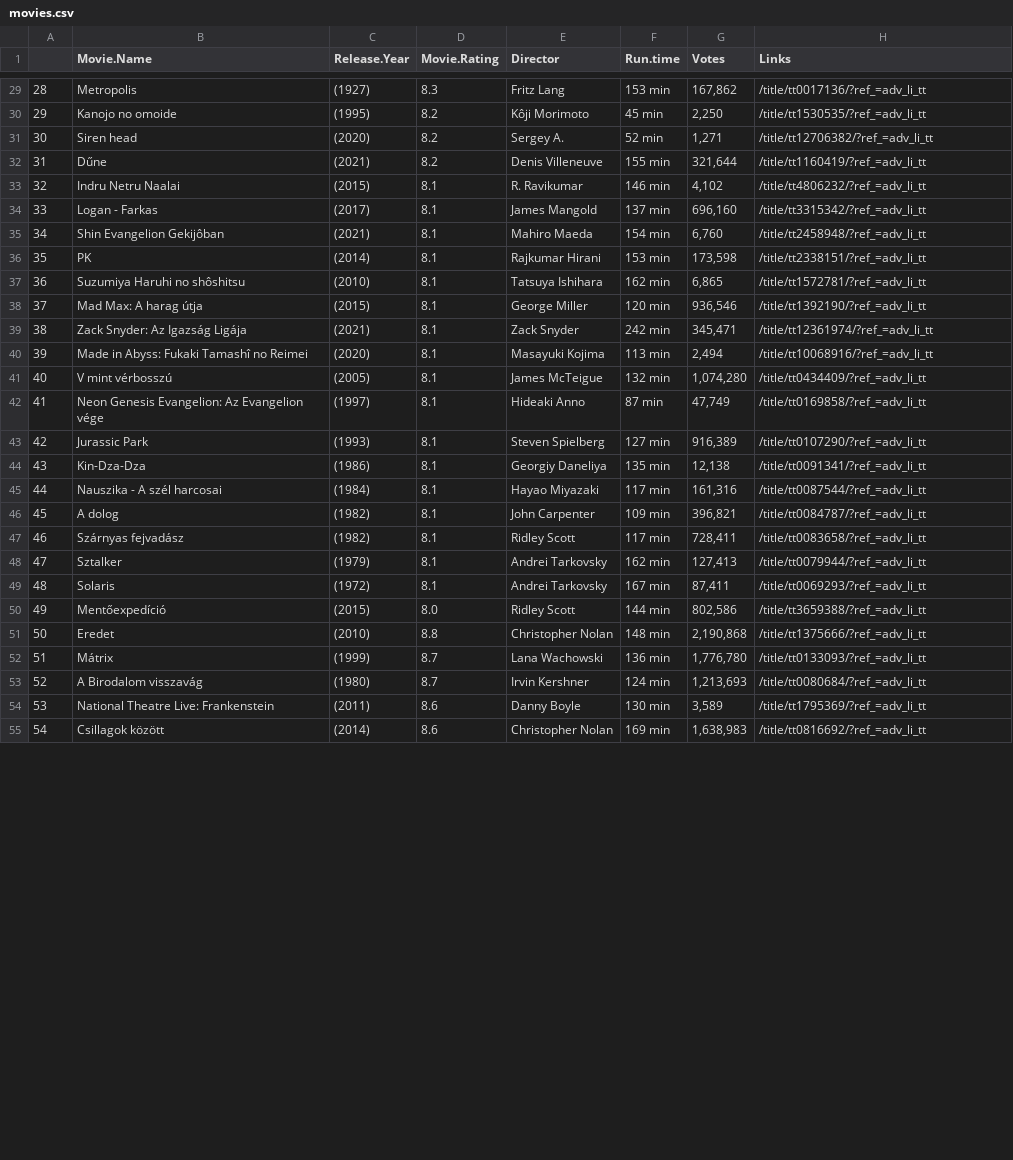
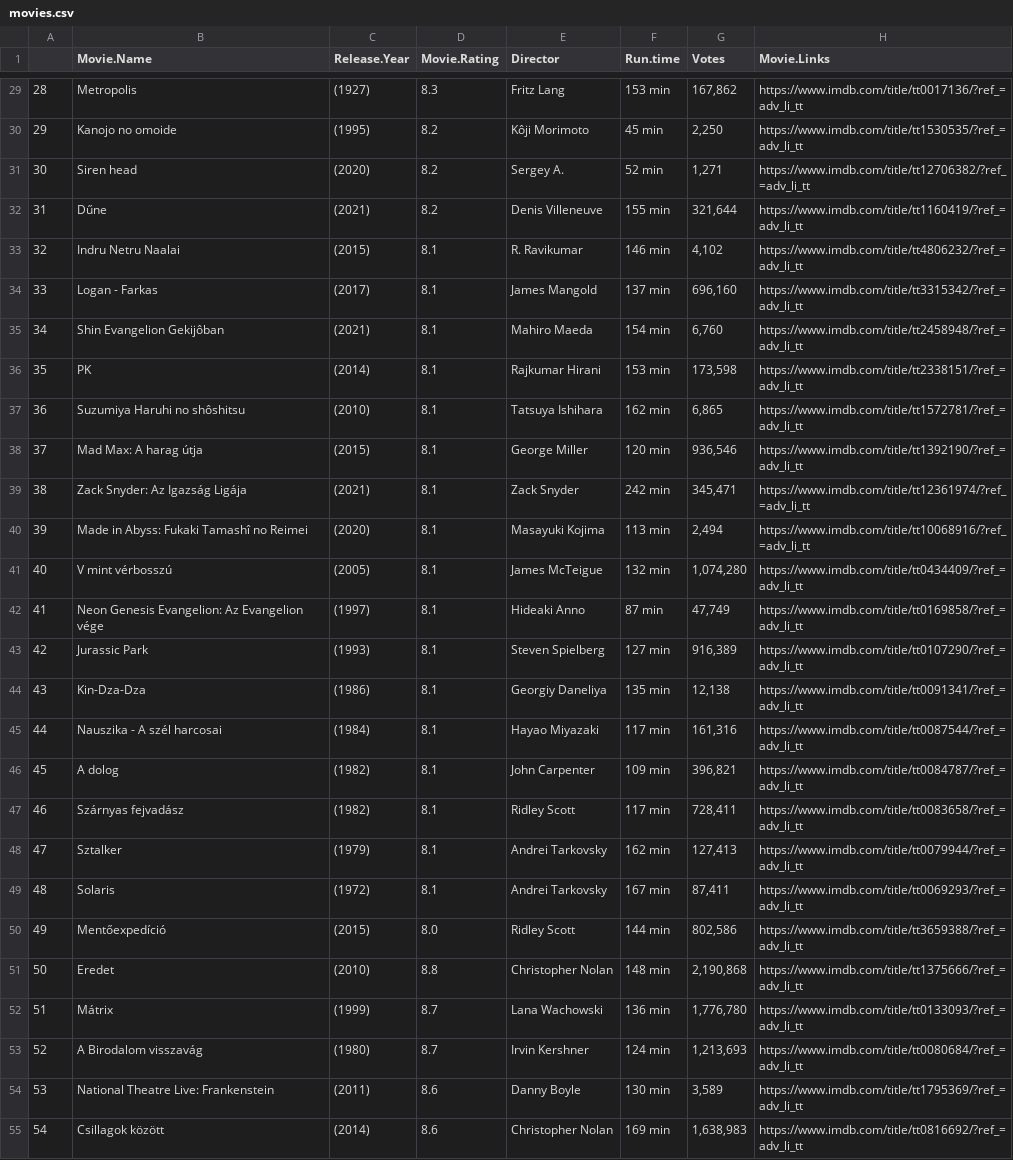
Before and after one commit to ersan-kucukoglu/web-scraping, a CSV file: movies.csv, drawn as a sheet; only a part is shown, gaps mark what is left out; the diff covers the shown part only; the diff names each change by its address in the sheet, - before the commit and + after, or states it on an @@ line.

Commit message:
updated the links

```diff
--- a/movies.csv
+++ b/movies.csv
-H1: Links
+H1: Movie.Links
-H29 (Movie.Links): /title/tt0017136/?ref_=adv_li_tt
+H29 (Movie.Links): https://www.imdb.com/title/tt0017136/?ref_=adv_li_tt
-H30 (Movie.Links): /title/tt1530535/?ref_=adv_li_tt
+H30 (Movie.Links): https://www.imdb.com/title/tt1530535/?ref_=adv_li_tt
-H31 (Movie.Links): /title/tt12706382/?ref_=adv_li_tt
+H31 (Movie.Links): https://www.imdb.com/title/tt12706382/?ref_=adv_li_tt
-H32 (Movie.Links): /title/tt1160419/?ref_=adv_li_tt
+H32 (Movie.Links): https://www.imdb.com/title/tt1160419/?ref_=adv_li_tt
-H33 (Movie.Links): /title/tt4806232/?ref_=adv_li_tt
+H33 (Movie.Links): https://www.imdb.com/title/tt4806232/?ref_=adv_li_tt
-H34 (Movie.Links): /title/tt3315342/?ref_=adv_li_tt
+H34 (Movie.Links): https://www.imdb.com/title/tt3315342/?ref_=adv_li_tt
-H35 (Movie.Links): /title/tt2458948/?ref_=adv_li_tt
+H35 (Movie.Links): https://www.imdb.com/title/tt2458948/?ref_=adv_li_tt
-H36 (Movie.Links): /title/tt2338151/?ref_=adv_li_tt
+H36 (Movie.Links): https://www.imdb.com/title/tt2338151/?ref_=adv_li_tt
-H37 (Movie.Links): /title/tt1572781/?ref_=adv_li_tt
+H37 (Movie.Links): https://www.imdb.com/title/tt1572781/?ref_=adv_li_tt
-H38 (Movie.Links): /title/tt1392190/?ref_=adv_li_tt
+H38 (Movie.Links): https://www.imdb.com/title/tt1392190/?ref_=adv_li_tt
-H39 (Movie.Links): /title/tt12361974/?ref_=adv_li_tt
+H39 (Movie.Links): https://www.imdb.com/title/tt12361974/?ref_=adv_li_tt
-H40 (Movie.Links): /title/tt10068916/?ref_=adv_li_tt
+H40 (Movie.Links): https://www.imdb.com/title/tt10068916/?ref_=adv_li_tt
-H41 (Movie.Links): /title/tt0434409/?ref_=adv_li_tt
+H41 (Movie.Links): https://www.imdb.com/title/tt0434409/?ref_=adv_li_tt
-H42 (Movie.Links): /title/tt0169858/?ref_=adv_li_tt
+H42 (Movie.Links): https://www.imdb.com/title/tt0169858/?ref_=adv_li_tt
-H43 (Movie.Links): /title/tt0107290/?ref_=adv_li_tt
+H43 (Movie.Links): https://www.imdb.com/title/tt0107290/?ref_=adv_li_tt
-H44 (Movie.Links): /title/tt0091341/?ref_=adv_li_tt
+H44 (Movie.Links): https://www.imdb.com/title/tt0091341/?ref_=adv_li_tt
-H45 (Movie.Links): /title/tt0087544/?ref_=adv_li_tt
+H45 (Movie.Links): https://www.imdb.com/title/tt0087544/?ref_=adv_li_tt
-H46 (Movie.Links): /title/tt0084787/?ref_=adv_li_tt
+H46 (Movie.Links): https://www.imdb.com/title/tt0084787/?ref_=adv_li_tt
-H47 (Movie.Links): /title/tt0083658/?ref_=adv_li_tt
+H47 (Movie.Links): https://www.imdb.com/title/tt0083658/?ref_=adv_li_tt
-H48 (Movie.Links): /title/tt0079944/?ref_=adv_li_tt
+H48 (Movie.Links): https://www.imdb.com/title/tt0079944/?ref_=adv_li_tt
-H49 (Movie.Links): /title/tt0069293/?ref_=adv_li_tt
+H49 (Movie.Links): https://www.imdb.com/title/tt0069293/?ref_=adv_li_tt
-H50 (Movie.Links): /title/tt3659388/?ref_=adv_li_tt
+H50 (Movie.Links): https://www.imdb.com/title/tt3659388/?ref_=adv_li_tt
-H51 (Movie.Links): /title/tt1375666/?ref_=adv_li_tt
+H51 (Movie.Links): https://www.imdb.com/title/tt1375666/?ref_=adv_li_tt
-H52 (Movie.Links): /title/tt0133093/?ref_=adv_li_tt
+H52 (Movie.Links): https://www.imdb.com/title/tt0133093/?ref_=adv_li_tt
-H53 (Movie.Links): /title/tt0080684/?ref_=adv_li_tt
+H53 (Movie.Links): https://www.imdb.com/title/tt0080684/?ref_=adv_li_tt
-H54 (Movie.Links): /title/tt1795369/?ref_=adv_li_tt
+H54 (Movie.Links): https://www.imdb.com/title/tt1795369/?ref_=adv_li_tt
-H55 (Movie.Links): /title/tt0816692/?ref_=adv_li_tt
+H55 (Movie.Links): https://www.imdb.com/title/tt0816692/?ref_=adv_li_tt
```
Also changed, not shown: 120 edited cells elsewhere in this file, 3 other files.
